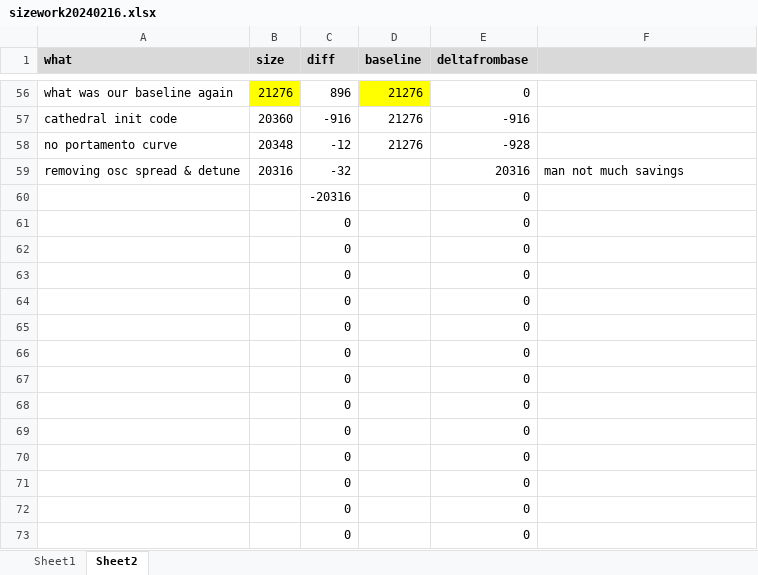
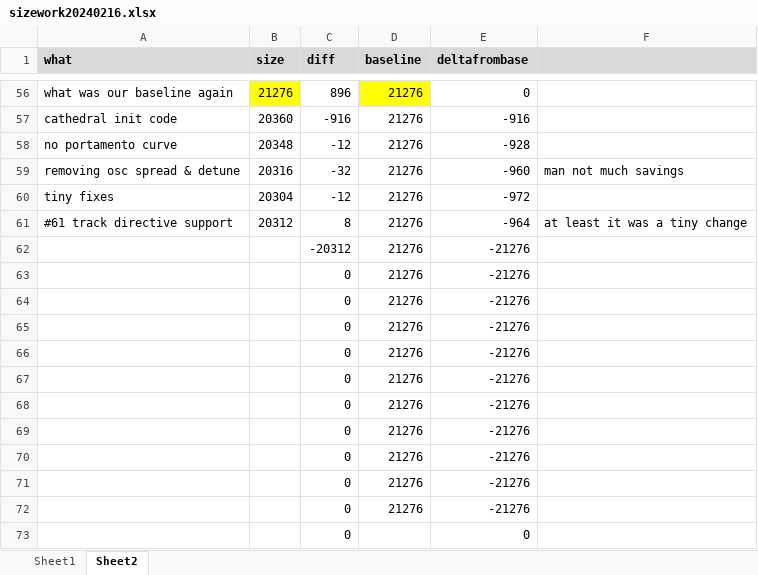
Before and after one commit to thenfour/WaveSabre, an Excel workbook: sizework20240216.xlsx, sheet Sheet2, drawn as a sheet; only a part is shown, gaps mark what is left out; values as stored, in another font and other column widths than the file's, no borders; removed rows and columns are numbered as before the commit, all else as after; the diff names each change by its address in the sheet, - before the commit and + after, or states it on an @@ line.

```diff
--- a/sizework20240216.xlsx (sheet Sheet2)
+++ b/sizework20240216.xlsx (sheet Sheet2)
-D59 (baseline): (empty)
+D59 (baseline): 21276
-E59 (deltafrombase): 20316
+E59 (deltafrombase): -960
-row 60:  |  | -20316 |  | 0
-row 61:  |  | 0 |  | 0
-row 62:  |  | 0 |  | 0
-row 63:  |  | 0 |  | 0
-row 64:  |  | 0 |  | 0
-row 65:  |  | 0 |  | 0
-row 66:  |  | 0 |  | 0
-row 67:  |  | 0 |  | 0
-row 68:  |  | 0 |  | 0
-row 69:  |  | 0 |  | 0
-row 70:  |  | 0 |  | 0
-row 71:  |  | 0 |  | 0
-row 72:  |  | 0 |  | 0
+row 60: tiny fixes | 20304 | -12 | 21276 | -972
+row 61: #61 track directive support | 20312 | 8 | 21276 | -964 | at least it was a tiny change
+row 62:  |  | -20312 | 21276 | -21276
+row 63:  |  | 0 | 21276 | -21276
+row 64:  |  | 0 | 21276 | -21276
+row 65:  |  | 0 | 21276 | -21276
+row 66:  |  | 0 | 21276 | -21276
+row 67:  |  | 0 | 21276 | -21276
+row 68:  |  | 0 | 21276 | -21276
+row 69:  |  | 0 | 21276 | -21276
+row 70:  |  | 0 | 21276 | -21276
+row 71:  |  | 0 | 21276 | -21276
+row 72:  |  | 0 | 21276 | -21276
```
Also changed, not shown: 1 other file.
